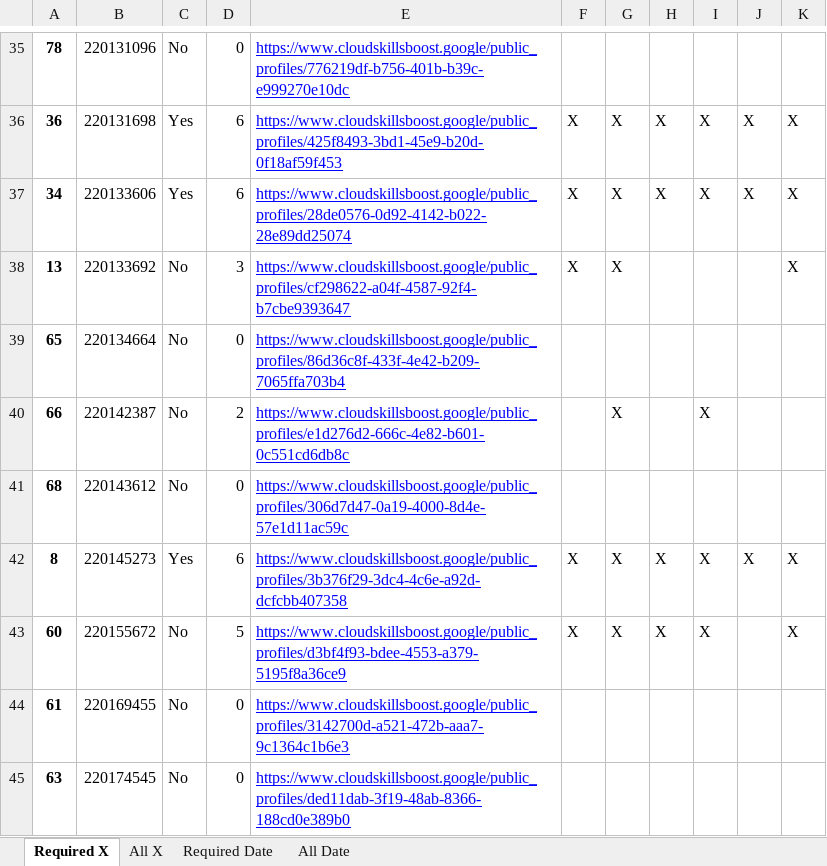
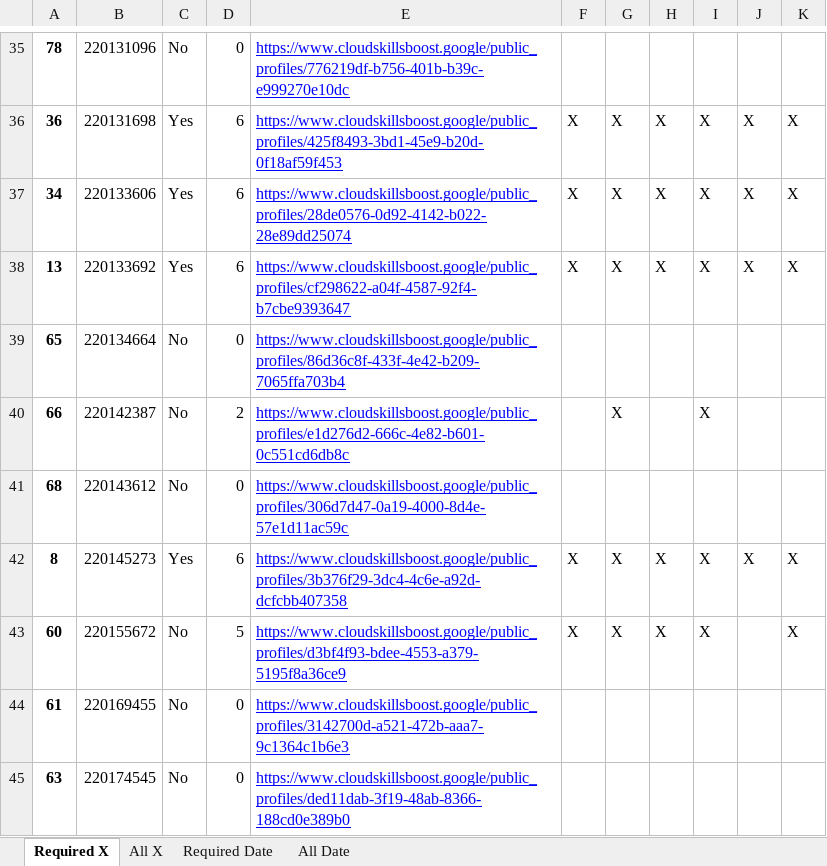
Before and after one commit to wongcyrus/google-cloud-skills-boost-progress-checker, an Excel workbook: report.xlsx, sheet Required X, drawn as a sheet; only a part is shown, gaps mark what is left out; values as stored, in another font and other column widths than the file's, no borders; the diff names each change by its address in the sheet, - before the commit and + after, or states it on an @@ line.

```diff
--- a/report.xlsx (sheet Required X)
+++ b/report.xlsx (sheet Required X)
-C38: No
+C38: Yes
-D38: 3
+D38: 6
-H38: (empty)
+H38: X
-I38: (empty)
+I38: X
-J38: (empty)
+J38: X
```
Also changed, not shown: sheet Required Date, sheet All X, sheet All Date, 2 other files.
